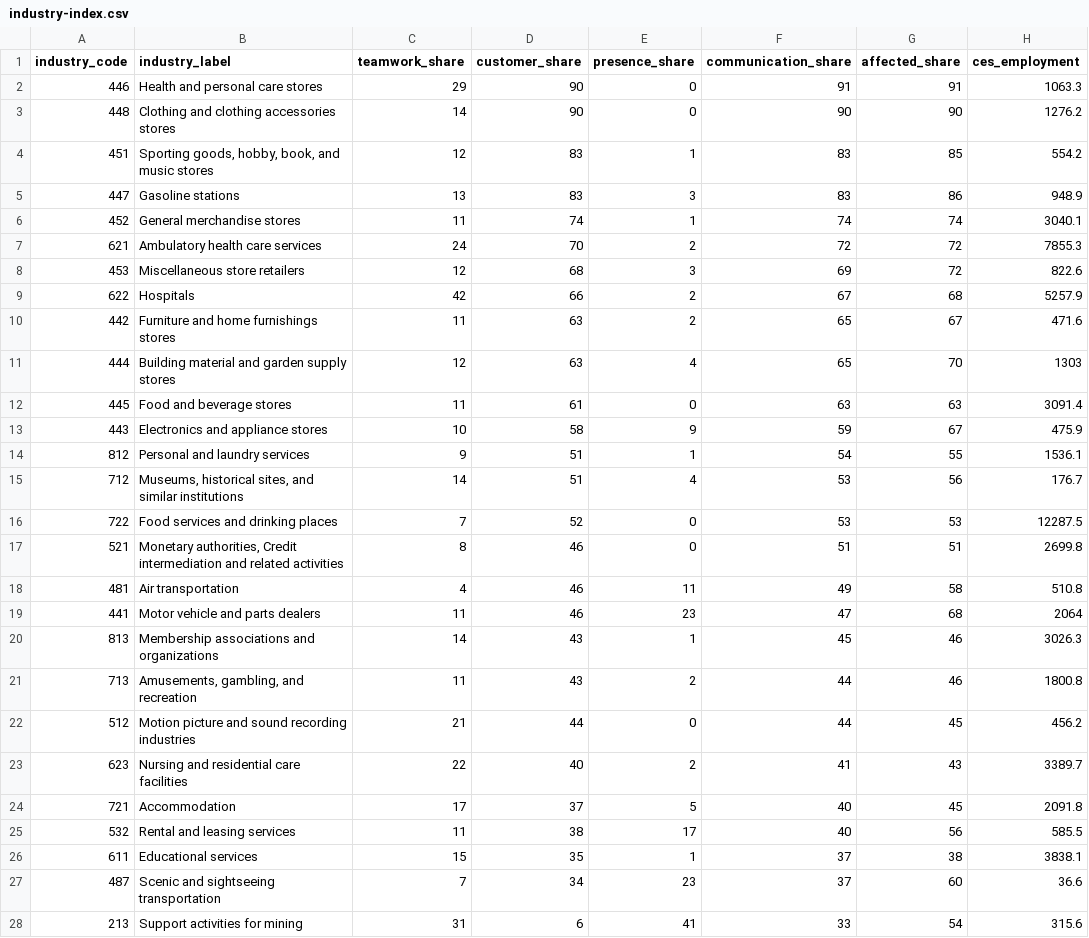
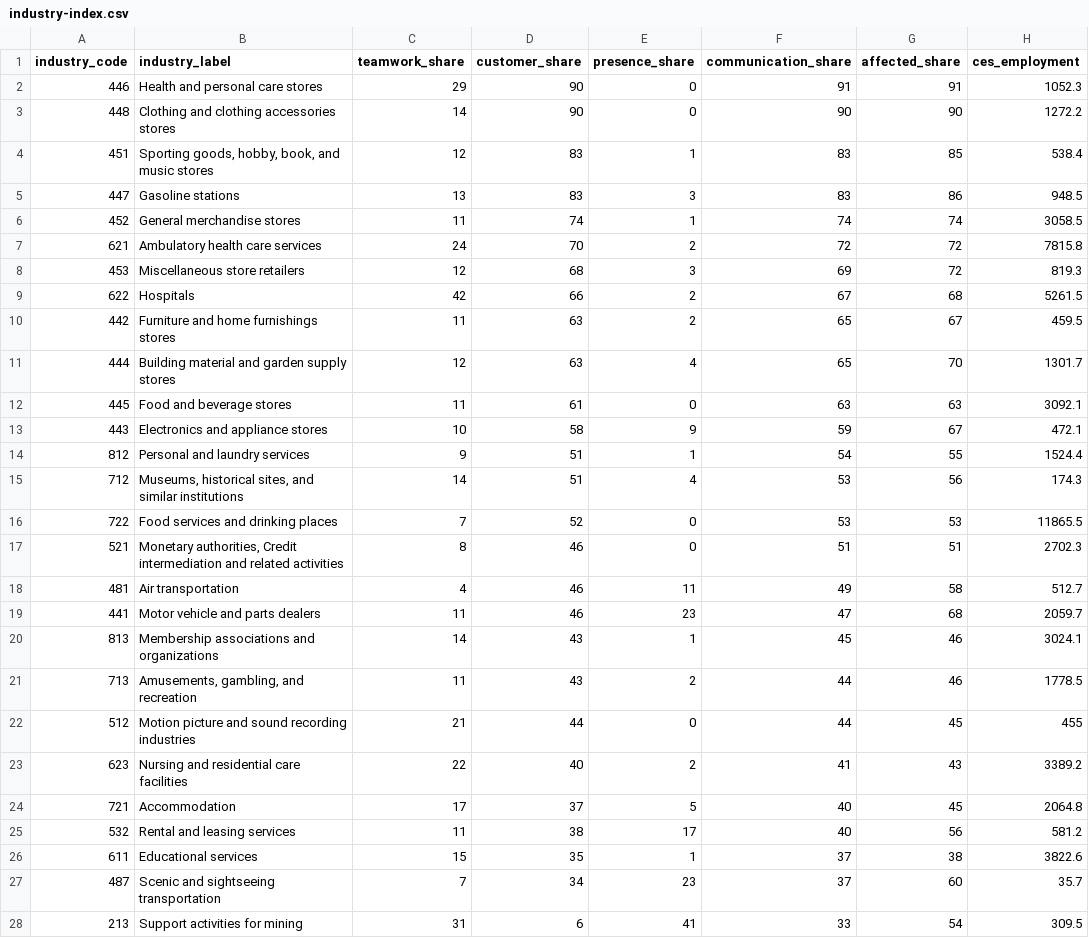
Before and after one commit to ceumicrodata/social-distancing, a CSV file: data/derived/industry-index.csv, drawn as a sheet; only a part is shown; the diff covers the shown part only.

Commit message:
Updates with March 2020 CES data

```diff
--- a/data/derived/industry-index.csv
+++ b/data/derived/industry-index.csv
@@ -1,28 +1,28 @@
 industry_code,industry_label,teamwork_share,customer_share,presence_share,communication_share,affected_share,ces_employment
-446,Health and personal care stores,29,90,0,91,91,1063.3
-448,Clothing and clothing accessories stores,14,90,0,90,90,1276.2
-451,"Sporting goods, hobby, book, and music stores",12,83,1,83,85,554.2
-447,Gasoline stations,13,83,3,83,86,948.9
-452,General merchandise stores,11,74,1,74,74,3040.1
-621,Ambulatory health care services,24,70,2,72,72,7855.3
-453,Miscellaneous store retailers,12,68,3,69,72,822.6
-622,Hospitals,42,66,2,67,68,5257.9
-442,Furniture and home furnishings stores,11,63,2,65,67,471.6
-444,Building material and garden supply stores,12,63,4,65,70,1303
-445,Food and beverage stores,11,61,0,63,63,3091.4
-443,Electronics and appliance stores,10,58,9,59,67,475.9
-812,Personal and laundry services,9,51,1,54,55,1536.1
-712,"Museums, historical sites, and similar institutions",14,51,4,53,56,176.7
-722,Food services and drinking places,7,52,0,53,53,12287.5
-521,"Monetary authorities, Credit intermediation and related activities",8,46,0,51,51,2699.8
-481,Air transportation,4,46,11,49,58,510.8
-441,Motor vehicle and parts dealers,11,46,23,47,68,2064
-813,Membership associations and organizations,14,43,1,45,46,3026.3
-713,"Amusements, gambling, and recreation",11,43,2,44,46,1800.8
-512,Motion picture and sound recording industries,21,44,0,44,45,456.2
-623,Nursing and residential care facilities,22,40,2,41,43,3389.7
-721,Accommodation,17,37,5,40,45,2091.8
-532,Rental and leasing services,11,38,17,40,56,585.5
-611,Educational services,15,35,1,37,38,3838.1
-487,Scenic and sightseeing transportation,7,34,23,37,60,36.6
-213,Support activities for mining,31,6,41,33,54,315.6
+446,Health and personal care stores,29,90,0,91,91,1052.3
+448,Clothing and clothing accessories stores,14,90,0,90,90,1272.2
+451,"Sporting goods, hobby, book, and music stores",12,83,1,83,85,538.4
+447,Gasoline stations,13,83,3,83,86,948.5
+452,General merchandise stores,11,74,1,74,74,3058.5
+621,Ambulatory health care services,24,70,2,72,72,7815.8
+453,Miscellaneous store retailers,12,68,3,69,72,819.3
+622,Hospitals,42,66,2,67,68,5261.5
+442,Furniture and home furnishings stores,11,63,2,65,67,459.5
+444,Building material and garden supply stores,12,63,4,65,70,1301.7
+445,Food and beverage stores,11,61,0,63,63,3092.1
+443,Electronics and appliance stores,10,58,9,59,67,472.1
+812,Personal and laundry services,9,51,1,54,55,1524.4
+712,"Museums, historical sites, and similar institutions",14,51,4,53,56,174.3
+722,Food services and drinking places,7,52,0,53,53,11865.5
+521,"Monetary authorities, Credit intermediation and related activities",8,46,0,51,51,2702.3
+481,Air transportation,4,46,11,49,58,512.7
+441,Motor vehicle and parts dealers,11,46,23,47,68,2059.7
+813,Membership associations and organizations,14,43,1,45,46,3024.1
+713,"Amusements, gambling, and recreation",11,43,2,44,46,1778.5
+512,Motion picture and sound recording industries,21,44,0,44,45,455
+623,Nursing and residential care facilities,22,40,2,41,43,3389.2
+721,Accommodation,17,37,5,40,45,2064.8
+532,Rental and leasing services,11,38,17,40,56,581.2
+611,Educational services,15,35,1,37,38,3822.6
+487,Scenic and sightseeing transportation,7,34,23,37,60,35.7
+213,Support activities for mining,31,6,41,33,54,309.5
```
Also changed, not shown: 55 edited cells elsewhere in this file, analysis/cost_by_naics2.csv, 17 other files.
